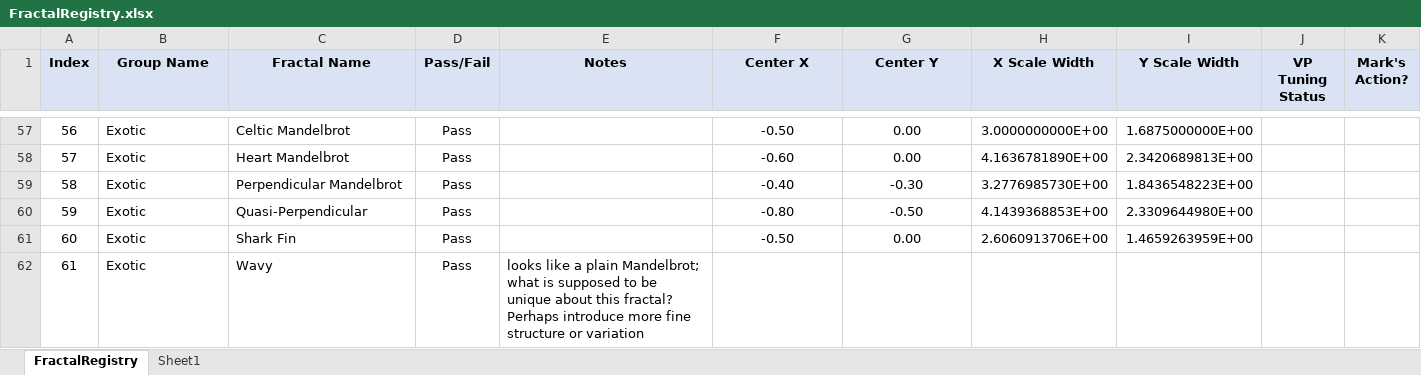
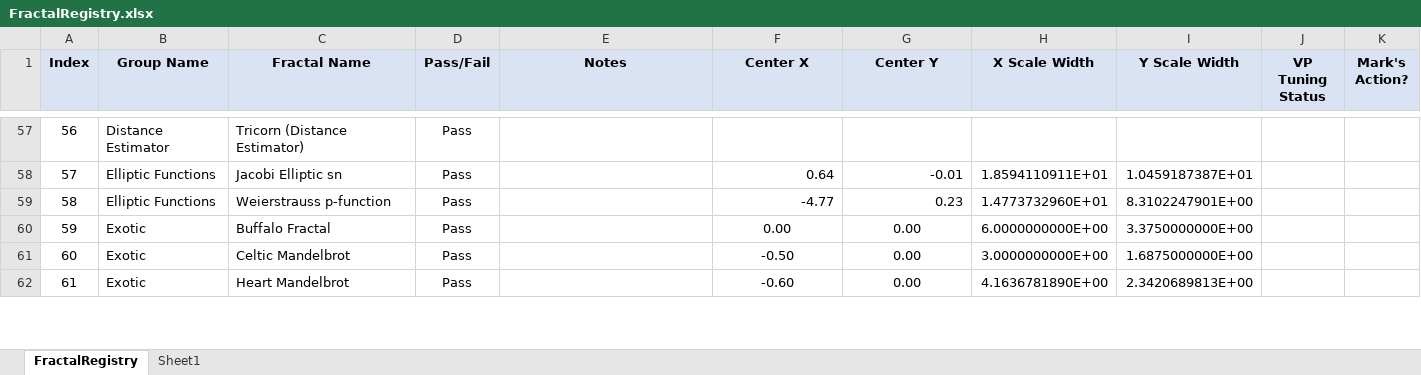
Before and after one commit to markhassellsmith/ManpLab, an Excel workbook: ManpWinUI/Documentation/Architecture/FractalRegistry.xlsx, sheet FractalRegistry, drawn as a sheet; only a part is shown, gaps mark what is left out; values as stored, in another font and other column widths than the file's, no borders; conditional formats not drawn; the diff covers the shown part only; the diff names each change by its address in the sheet, - before the commit and + after, or states it on an @@ line.

Commit message:
Docs: Updated FractalRegistry with viewport tuning data
- Consolidated FractalRegistry.csv with viewport parameters
- Updated FractalRegistry.xlsx spreadsheet
- Added FractalRegistry_FailureAnalysis.md documentation

```diff
--- a/ManpWinUI/Documentation/Architecture/FractalRegistry.xlsx (sheet FractalRegistry)
+++ b/ManpWinUI/Documentation/Architecture/FractalRegistry.xlsx (sheet FractalRegistry)
-B57 (Group Name): Exotic
+B57 (Group Name): Distance Estimator
-C57 (Fractal Name): Celtic Mandelbrot
+C57 (Fractal Name): Tricorn (Distance Estimator)
-F57 (Center X): -0.50
+F57 (Center X): (empty)
-G57 (Center Y): 0.00
+G57 (Center Y): (empty)
-H57 (X Scale Width): 3.0000000000E+00
+H57 (X Scale Width): (empty)
-I57 (Y Scale Width): 1.6875000000E+00
+I57 (Y Scale Width): (empty)
-B58:B59 (Group Name): Exotic
+B58:B59 (Group Name): Elliptic Functions
-C58 (Fractal Name): Heart Mandelbrot
+C58 (Fractal Name): Jacobi Elliptic sn
-F58 (Center X): -0.60
+F58 (Center X): 0.64
-F58:G59 alignment: center
+F58:G59 alignment: right
-G58 (Center Y): 0.00
+G58 (Center Y): -0.01
-H58 (X Scale Width): 4.1636781890E+00
+H58 (X Scale Width): 1.8594110911E+01
-I58 (Y Scale Width): 2.3420689813E+00
+I58 (Y Scale Width): 1.0459187387E+01
-C59 (Fractal Name): Perpendicular Mandelbrot
+C59 (Fractal Name): Weierstrauss p-function
-F59 (Center X): -0.40
+F59 (Center X): -4.77
-G59 (Center Y): -0.30
+G59 (Center Y): 0.23
-H59 (X Scale Width): 3.2776985730E+00
+H59 (X Scale Width): 1.4773732960E+01
-I59 (Y Scale Width): 1.8436548223E+00
+I59 (Y Scale Width): 8.3102247901E+00
-C60 (Fractal Name): Quasi-Perpendicular
+C60 (Fractal Name): Buffalo Fractal
-F60 (Center X): -0.80
+F60 (Center X): 0.00
-G60 (Center Y): -0.50
+G60 (Center Y): 0.00
-H60 (X Scale Width): 4.1439368853E+00
+H60 (X Scale Width): 6.0000000000E+00
-I60 (Y Scale Width): 2.3309644980E+00
+I60 (Y Scale Width): 3.3750000000E+00
-C61 (Fractal Name): Shark Fin
+C61 (Fractal Name): Celtic Mandelbrot
-H61 (X Scale Width): 2.6060913706E+00
+H61 (X Scale Width): 3.0000000000E+00
-I61 (Y Scale Width): 1.4659263959E+00
+I61 (Y Scale Width): 1.6875000000E+00
-C62 (Fractal Name): Wavy
+C62 (Fractal Name): Heart Mandelbrot
-E62 (Notes): looks like a plain Mandelbrot; what is supposed to be unique about this fractal? Perhaps introduce more fine structure or variation
+E62 (Notes): (empty)
-F62 (Center X): (empty)
+F62 (Center X): -0.60
-G62 (Center Y): (empty)
+G62 (Center Y): 0.00
-H62 (X Scale Width): (empty)
+H62 (X Scale Width): 4.1636781890E+00
-I62 (Y Scale Width): (empty)
+I62 (Y Scale Width): 2.3420689813E+00
```
Also changed, not shown: 8 added rows, 8 removed rows, 1247 edited cells and cell formats elsewhere in this sheet, formulas that keep their value, 2 other files.
